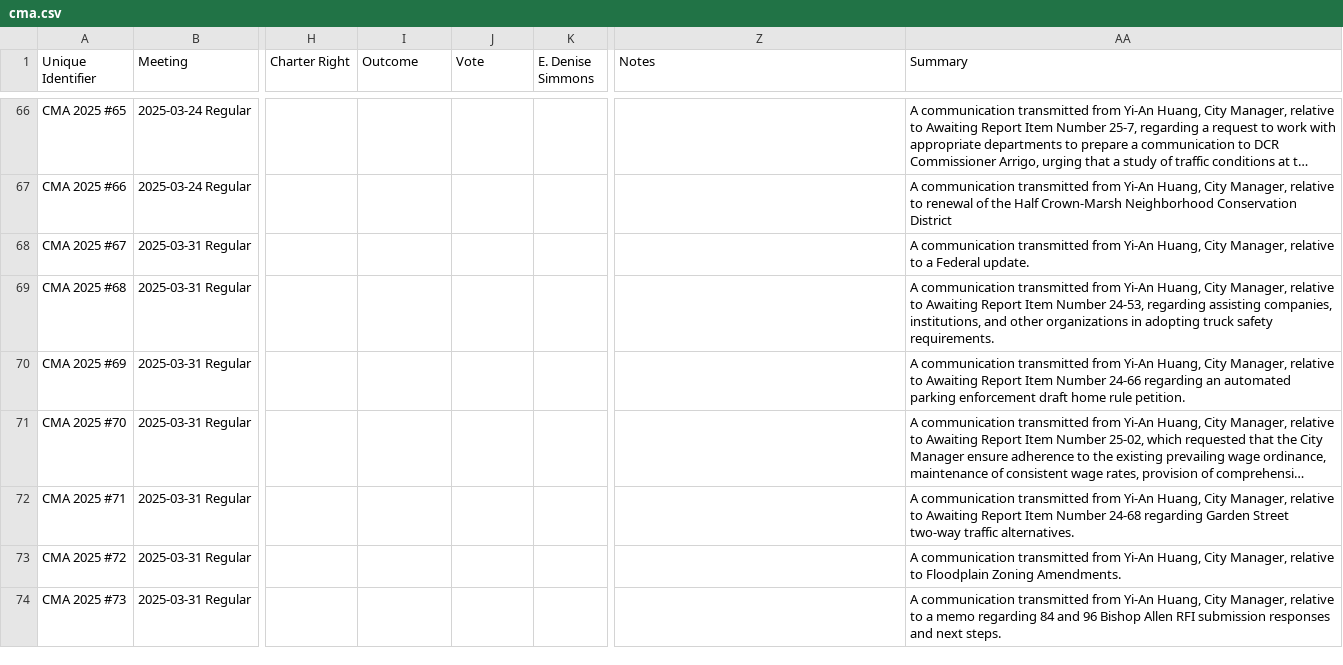
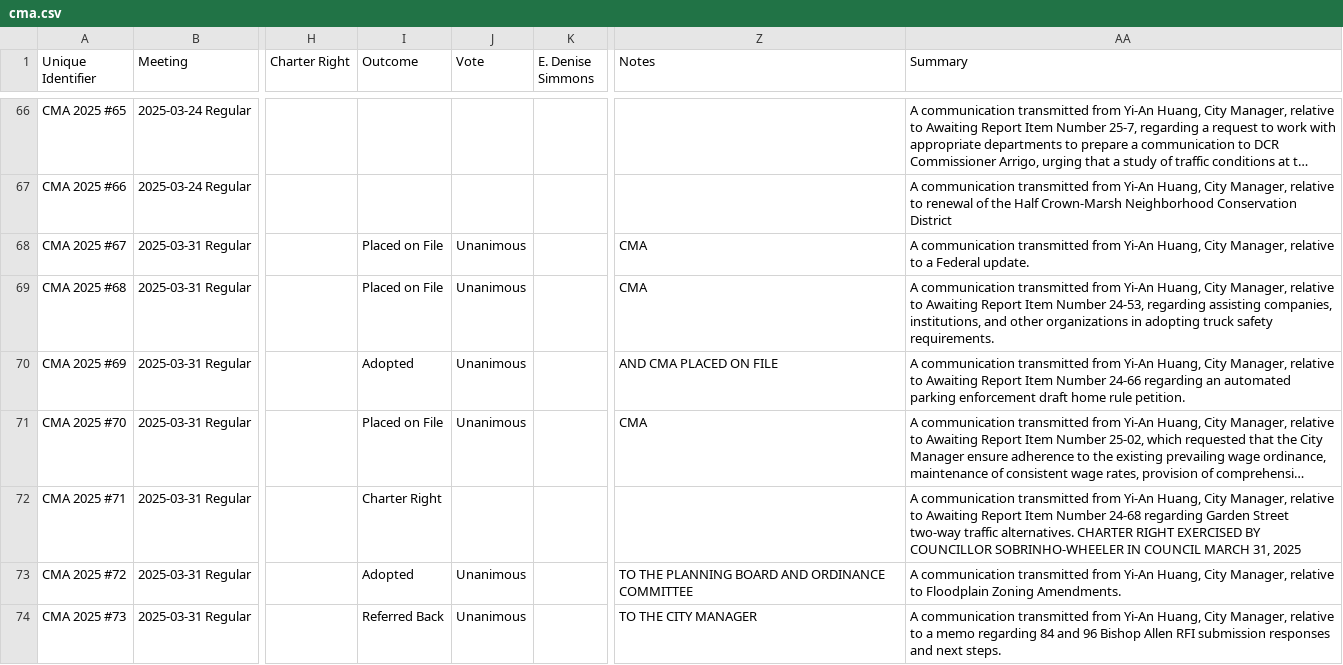
Before and after one commit to cjfman/Cambridge-Review, a CSV file: meeting_data/processed/2025/cma.csv, drawn as a sheet; only a part is shown, gaps mark what is left out; long unchanged cells end in …; the diff covers the shown part only; the diff names each change by its address in the sheet, - before the commit and + after, or states it on an @@ line.

```diff
--- a/meeting_data/processed/2025/cma.csv
+++ b/meeting_data/processed/2025/cma.csv
-I68:I69 (Outcome): (empty)
+I68:I69 (Outcome): Placed on File
-J68:J71 (Vote): (empty)
+J68:J71 (Vote): Unanimous
-Z68:Z69 (Notes): (empty)
+Z68:Z69 (Notes): CMA
-I70 (Outcome): (empty)
+I70 (Outcome): Adopted
-Z70 (Notes): (empty)
+Z70 (Notes): AND CMA PLACED ON FILE
-I71 (Outcome): (empty)
+I71 (Outcome): Placed on File
-Z71 (Notes): (empty)
+Z71 (Notes): CMA
-I72 (Outcome): (empty)
+I72 (Outcome): Charter Right
-AA72 (Summary): …traffic alternatives.
+AA72 (Summary): …traffic alternatives. CHARTER RIGHT EXERCISED BY COUNCILLOR SOBRINHO-WHEELER IN COUNCIL MARCH 31, 2025
-I73 (Outcome): (empty)
+I73 (Outcome): Adopted
-J73:J74 (Vote): (empty)
+J73:J74 (Vote): Unanimous
-Z73 (Notes): (empty)
+Z73 (Notes): TO THE PLANNING BOARD AND ORDINANCE COMMITTEE
-I74 (Outcome): (empty)
+I74 (Outcome): Referred Back
-Z74 (Notes): (empty)
+Z74 (Notes): TO THE CITY MANAGER
```
Also changed, not shown: 4 added rows and 5 edited cells elsewhere in this file, meeting_data/processed/2025/applications_and_petitions.csv, meeting_data/processed/2025/awaiting_reports.csv, 5 other files.
